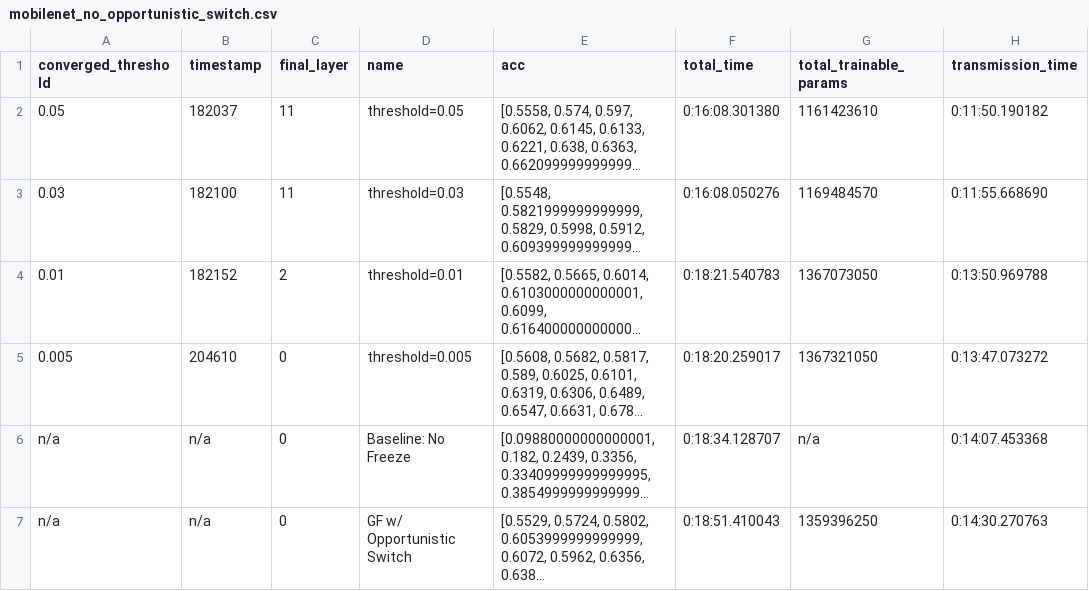
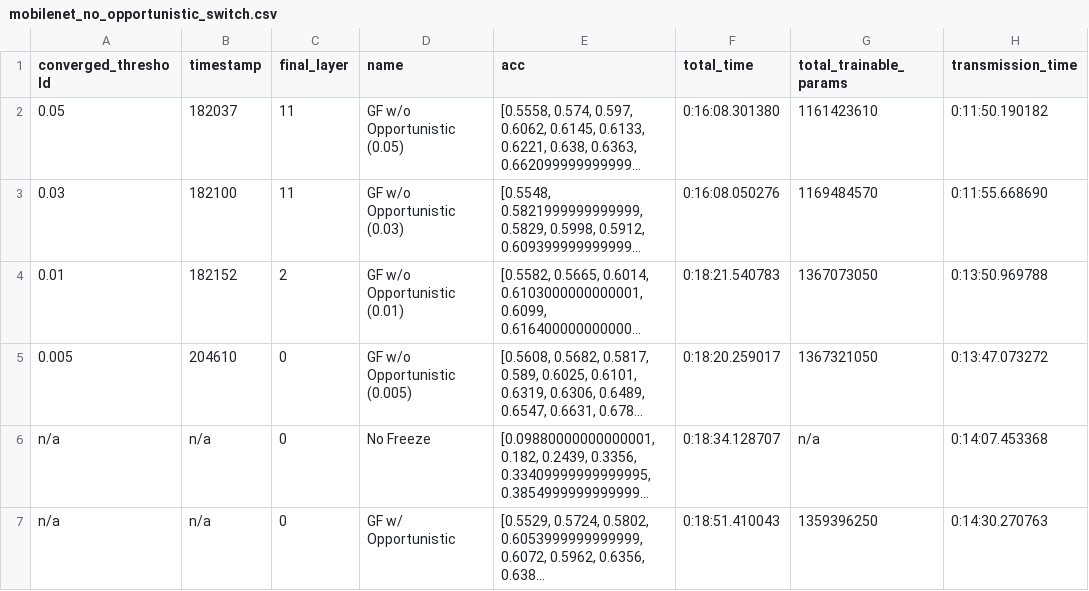
Before and after one commit to Ksld154/LG-FedAvg, a CSV file: mobilenet_no_opportunistic_switch.csv, drawn as a sheet; only a part is shown; long unchanged cells end in …; the diff names each change by its address in the sheet, - before the commit and + after, or states it on an @@ line.

```diff
--- a/mobilenet_no_opportunistic_switch.csv
+++ b/mobilenet_no_opportunistic_switch.csv
-D2 (name): threshold=0.05
+D2 (name): GF w/o Opportunistic (0.05)
-D3 (name): threshold=0.03
+D3 (name): GF w/o Opportunistic (0.03)
-D4 (name): threshold=0.01
+D4 (name): GF w/o Opportunistic (0.01)
-D5 (name): threshold=0.005
+D5 (name): GF w/o Opportunistic (0.005)
-D6 (name): Baseline: No Freeze
+D6 (name): No Freeze
-D7 (name): GF w/ Opportunistic Switch
+D7 (name): GF w/ Opportunistic
```
Also changed, not shown: merged_no-opp_switch.csv, resnet_no_opportunistic_switch_2.csv, 9 other files.
